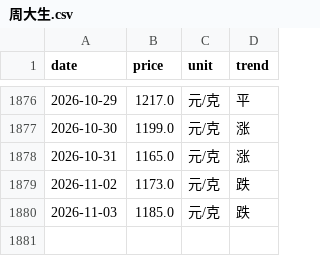
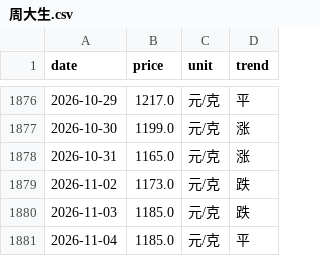
Before and after one commit to html5-cloud/gold-price, a CSV file: data/周大生.csv, drawn as a sheet; only a part is shown, gaps mark what is left out.

```diff
--- a/data/周大生.csv
+++ b/data/周大生.csv
@@ -1880 +1880,2 @@
 2026-11-03,1185.0,元/克,跌
+2026-11-04,1185.0,元/克,平
```
Also changed, not shown: data/六福.csv, data/周六福.csv, 7 other files.
